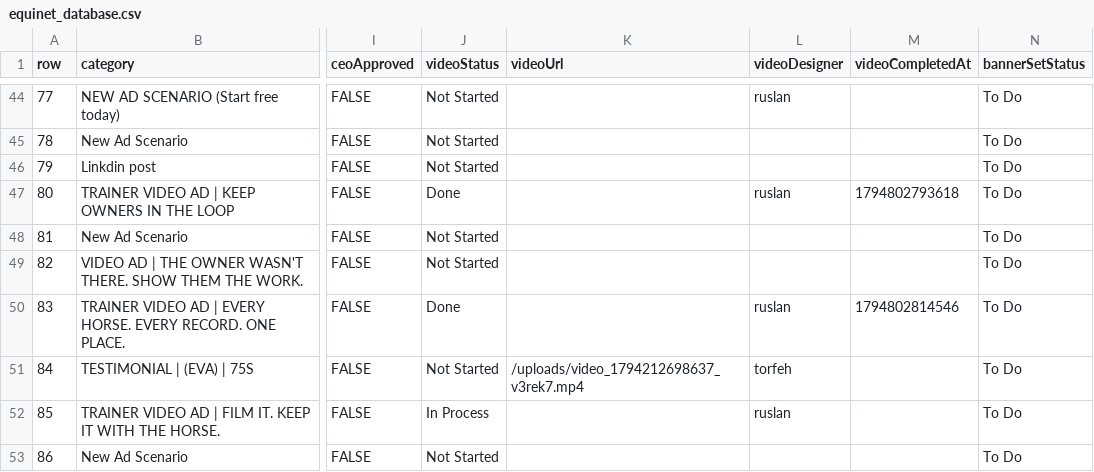
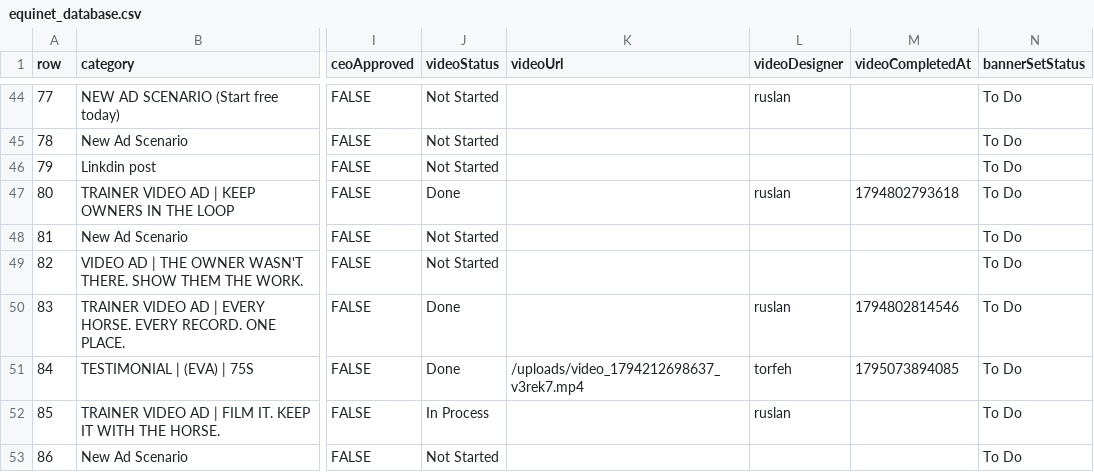
Before and after one commit to mister1986/Equinet, a CSV file: equinet_database.csv, drawn as a sheet; only a part is shown, gaps mark what is left out; the diff names each change by its address in the sheet, - before the commit and + after, or states it on an @@ line.

Commit message:
Change video production status on ad 84 to Done

```diff
--- a/equinet_database.csv
+++ b/equinet_database.csv
-J51 (videoStatus): Not Started
+J51 (videoStatus): Done
-M51 (videoCompletedAt): (empty)
+M51 (videoCompletedAt): 1795073894085
```
